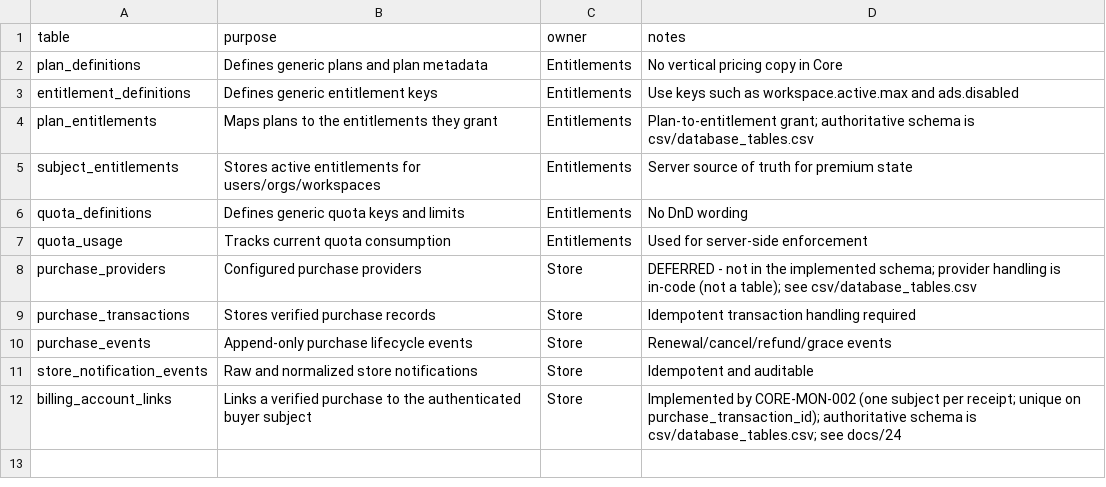
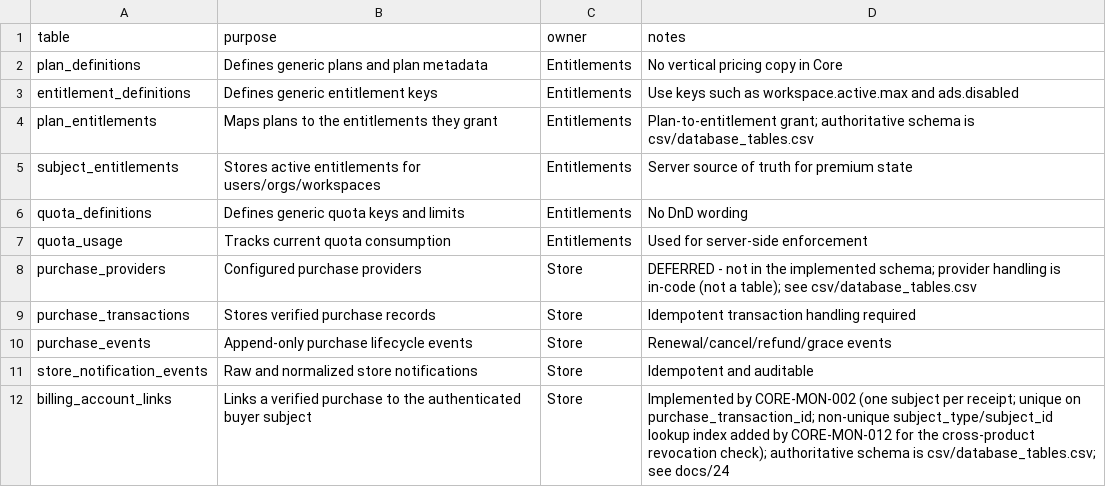
Before and after one commit to Live-Experience-Application/livecore-platform, a CSV file: csv/entitlement_database_tables.csv, drawn as a sheet.

Commit message:
CORE-MON-012: retain cross-product shared entitlements on refund
Refunding or cancelling one product revoked all of that product's plan
entitlements unconditionally. Because a subject holds each entitlement at
most once, refunding one of two products whose plans share an entitlement
stripped the shared entitlement the subject's other still-active purchase
legitimately granted.

Before revoking, PurchaseEntitlementRevocationService now reads the same
subject's other linked purchases, keeps only the non-revoked ones other than
the purchase being revoked, and passes their product references to
ProductEntitlementGrantService.RevokeForProductAsync, which retains any
entitlement those active products still grant. So refunding one of two
products sharing an entitlement keeps it, and refunding the last product
holding it finally revokes it. Retention is subject-scoped and idempotent.

Composes the existing billing_account_links + purchase_transactions +
subject_entitlements model; the only schema change is a non-unique
billing_account_links(subject_type, subject_id) lookup index for the new
per-subject read.

```diff
--- a/csv/entitlement_database_tables.csv
+++ b/csv/entitlement_database_tables.csv
@@ -11,2 +11,2 @@ purchase_events,Append-only purchase lifecycle events,Store,Renewal/cancel/refun
 store_notification_events,Raw and normalized store notifications,Store,Idempotent and auditable
-billing_account_links,Links a verified purchase to the authenticated buyer subject,Store,Implemented by CORE-MON-002 (one subject per receipt; unique on purchase_transaction_id); authoritative schema is csv/database_tables.csv; see docs/24
+billing_account_links,Links a verified purchase to the authenticated buyer subject,Store,Implemented by CORE-MON-002 (one subject per receipt; unique on purchase_transaction_id; non-unique subject_type/subject_id lookup index added by CORE-MON-012 for the cross-product revocation check); authoritative schema is csv/database_tables.csv; see docs/24
```
Also changed, not shown: csv/database_tables.csv, 15 other files.
